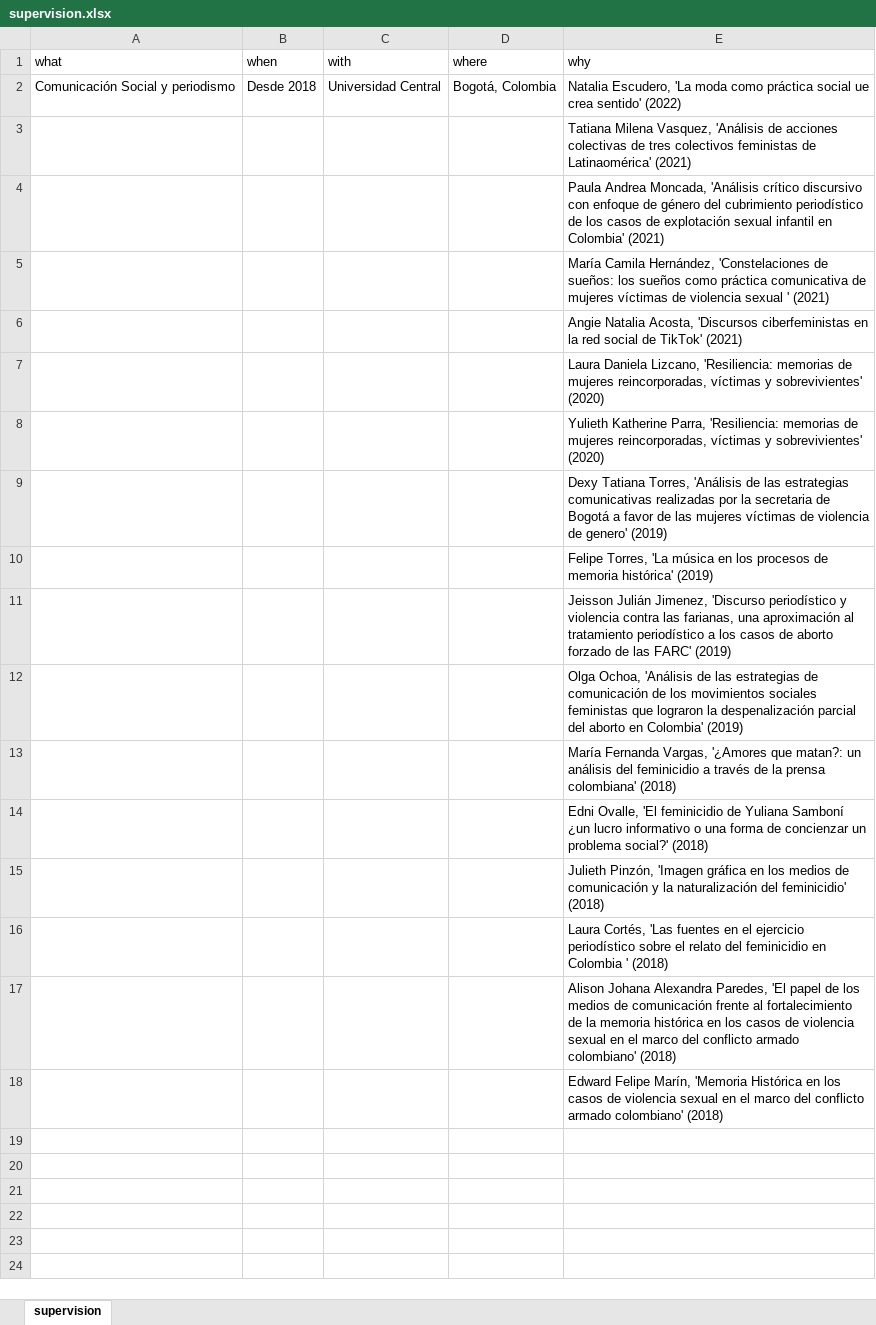
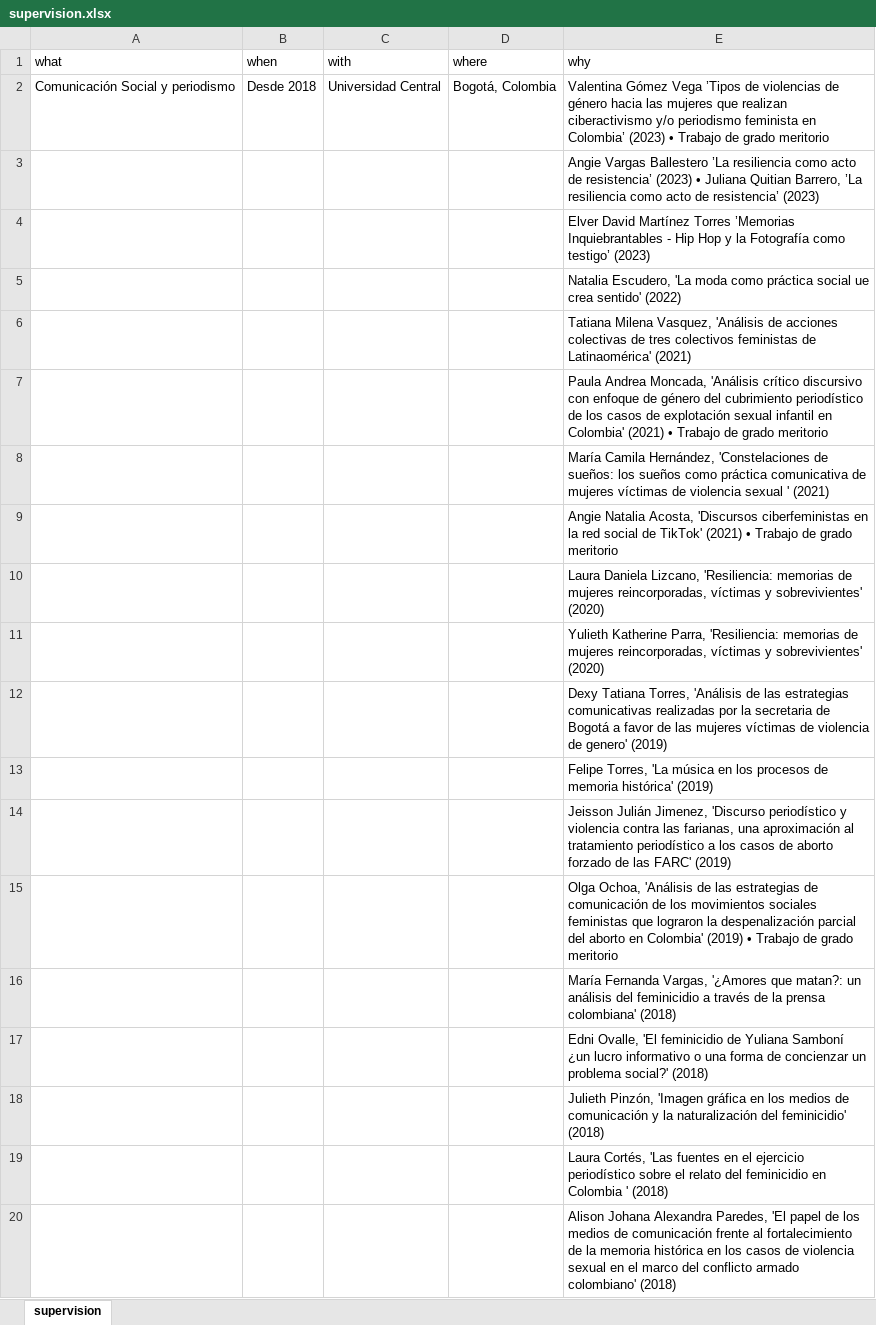
Before and after one commit to monicaeche/HV, an Excel workbook: data/supervision.xlsx, sheet supervision, drawn as a sheet; only a part is shown; the shorter side is filled out with more unchanged rows; values as stored, in another font and other column widths than the file's, no borders; addresses are those after the commit; the diff names each change by its address in the sheet, - before the commit and + after, or states it on an @@ line.

```diff
--- a/data/supervision.xlsx (sheet supervision)
+++ b/data/supervision.xlsx (sheet supervision)
-E2 (why): Natalia Escudero, 'La moda como práctica social ue crea sentido' (2022)
+E2 (why): Valentina Gómez Vega ’Tipos de violencias de género hacia las mujeres que realizan ciberactivismo y/o periodismo feminista en Colombia’ (2023) • Trabajo de grado meritorio
+row 3:  |  |  |  | Angie Vargas Ballestero ’La resiliencia como acto de resistencia’ (2023) • Juliana Quitian Barrero, ’La resiliencia como acto de resistencia’ (2023)
+row 4:  |  |  |  | Elver David Martínez Torres ’Memorias Inquiebrantables - Hip Hop y la Fotografía como testigo’ (2023)
+row 5:  |  |  |  | Natalia Escudero, 'La moda como práctica social ue crea sentido' (2022)
-E7 (why): …Colombia' (2021)
+E7 (why): …Colombia' (2021) • Trabajo de grado meritorio
-E9 (why): …TikTok' (2021)
+E9 (why): …TikTok' (2021) • Trabajo de grado meritorio
-E15 (why): …Colombia' (2019)
+E15 (why): …Colombia' (2019) • Trabajo de grado meritorio
```
Also changed, not shown: data/educacion_complementaria.xlsx, 11 other files.
